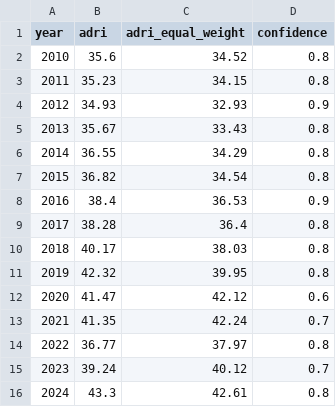
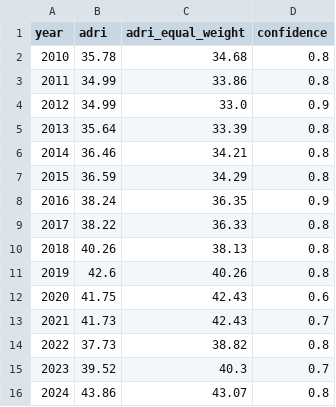
Before and after one commit to adammontville/american-dream-reality-index, a CSV file: data/index/adri_timeseries.csv, drawn as a sheet.

```diff
--- a/data/index/adri_timeseries.csv
+++ b/data/index/adri_timeseries.csv
@@ -1,16 +1,16 @@
 year,adri,adri_equal_weight,confidence
-2010,35.6,34.52,0.8
-2011,35.23,34.15,0.8
-2012,34.93,32.93,0.9
-2013,35.67,33.43,0.8
-2014,36.55,34.29,0.8
-2015,36.82,34.54,0.8
-2016,38.4,36.53,0.9
-2017,38.28,36.4,0.8
-2018,40.17,38.03,0.8
-2019,42.32,39.95,0.8
-2020,41.47,42.12,0.6
-2021,41.35,42.24,0.7
-2022,36.77,37.97,0.8
-2023,39.24,40.12,0.7
-2024,43.3,42.61,0.8
+2010,35.78,34.68,0.8
+2011,34.99,33.86,0.8
+2012,34.99,33.0,0.9
+2013,35.64,33.39,0.8
+2014,36.46,34.21,0.8
+2015,36.59,34.29,0.8
+2016,38.24,36.35,0.9
+2017,38.22,36.33,0.8
+2018,40.26,38.13,0.8
+2019,42.6,40.26,0.8
+2020,41.75,42.43,0.6
+2021,41.73,42.43,0.7
+2022,37.73,38.82,0.8
+2023,39.52,40.3,0.7
+2024,43.86,43.07,0.8
```
Also changed, not shown: data/raw/api_cache/bachelors_attainment_25plus.csv, data/raw/api_cache/gini_household_income.csv, 5 other files.
